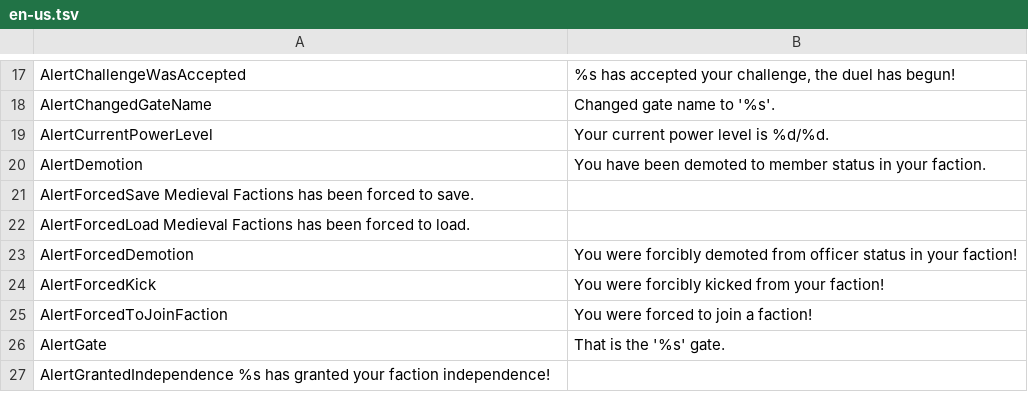
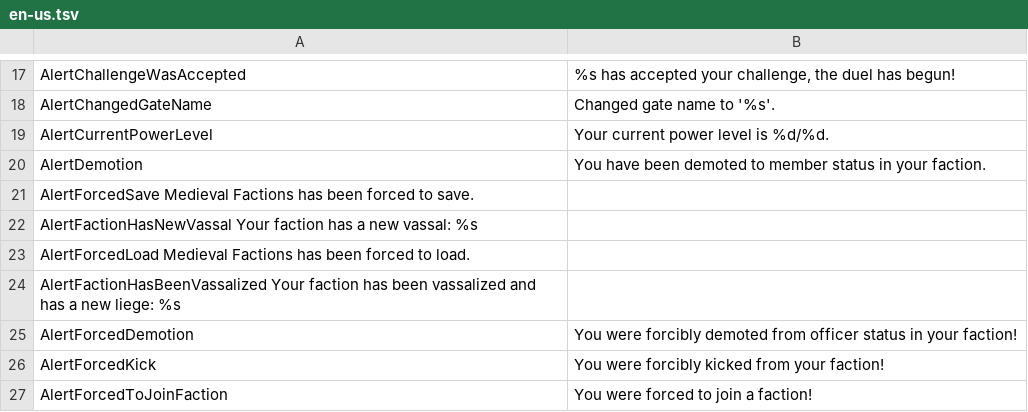
Before and after one commit to Dans-Plugins/Medieval-Factions, a TSV file: src/main/resources/en-us.tsv, drawn as a sheet; only a part is shown, gaps mark what is left out; the shorter side is filled out with more unchanged rows.

```diff
--- a/src/main/resources/en-us.tsv
+++ b/src/main/resources/en-us.tsv
@@ -21,3 +21,5 @@ AlertDemotion	You have been demoted to member status in your faction.
 AlertForcedSave Medieval Factions has been forced to save.
+AlertFactionHasNewVassal    Your faction has a new vassal: %s
 AlertForcedLoad Medieval Factions has been forced to load.
+AlertFactionHasBeenVassalized   Your faction has been vassalized and has a new liege: %s
 AlertForcedDemotion	You were forcibly demoted from officer status in your faction!
```
Also changed, not shown: 1 other file.
